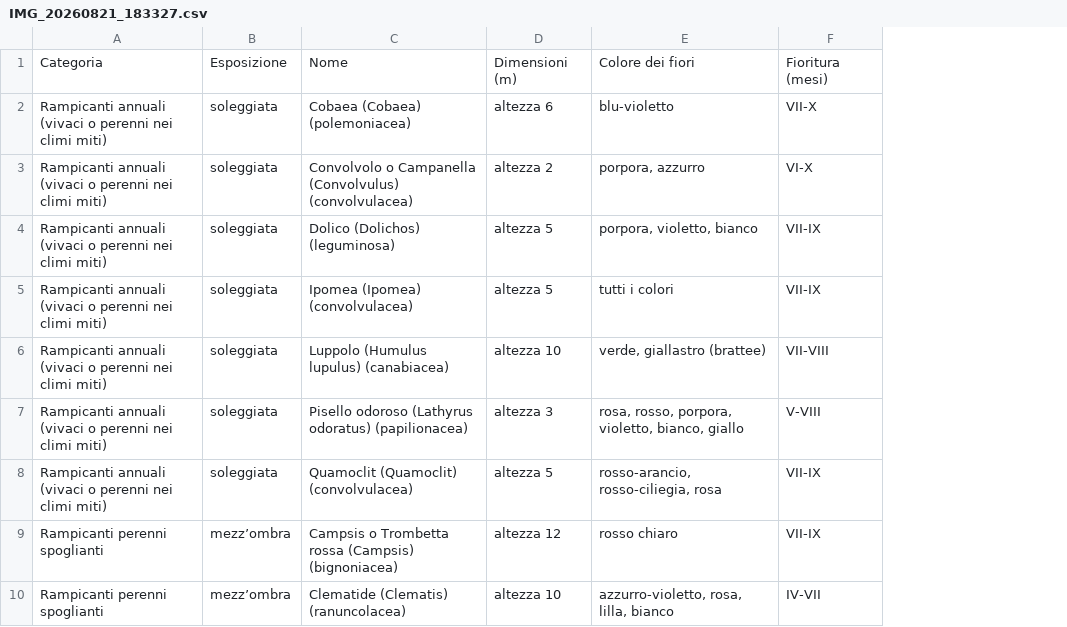
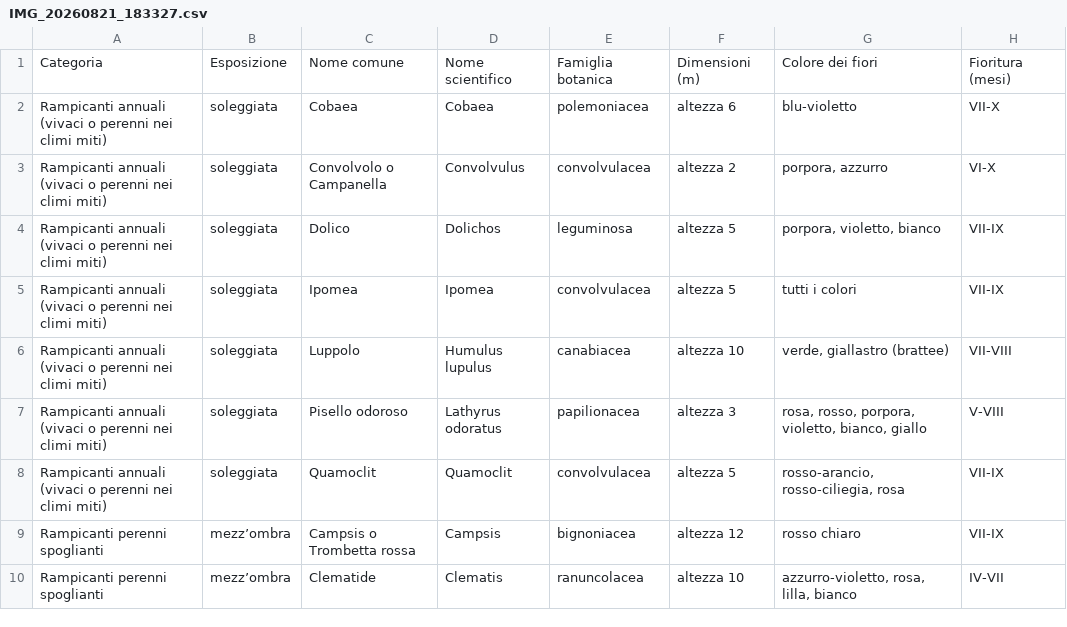
Before and after one commit to ziabetta84/giardino, a CSV file: fonti/maxi-libro-del-giardino/IMG_20260821_183327.csv, drawn as a sheet; only a part is shown; removed rows and columns are numbered as before the commit, all else as after; the diff names each change by its address in the sheet, - before the commit and + after, or states it on an @@ line.

```diff
--- a/fonti/maxi-libro-del-giardino/IMG_20260821_183327.csv
+++ b/fonti/maxi-libro-del-giardino/IMG_20260821_183327.csv
-column C, rows 1-10: Nome | Cobaea (Cobaea) (polemoniacea) | Convolvolo o Campanella (Convolvulus) (convolvulacea) | Dolico (Dolichos) (leguminosa) | Ipomea (Ipomea) (convolvulacea) | Luppolo (Humulus lupulus) (canabiacea) | Pisello odoroso (Lathyrus odoratus) (papilionacea) | Quamoclit (Quamoclit) (convolvulacea) | Campsis o Trombetta rossa (Campsis) (bignoniacea) | Clematide (Clematis) (ranuncolacea)
+column C, rows 1-10: Nome comune | Cobaea | Convolvolo o Campanella | Dolico | Ipomea | Luppolo | Pisello odoroso | Quamoclit | Campsis o Trombetta rossa | Clematide
+column D, rows 1-10: Nome scientifico | Cobaea | Convolvulus | Dolichos | Ipomea | Humulus lupulus | Lathyrus odoratus | Quamoclit | Campsis | Clematis
+column E, rows 1-10: Famiglia botanica | polemoniacea | convolvulacea | leguminosa | convolvulacea | canabiacea | papilionacea | convolvulacea | bignoniacea | ranuncolacea
```
Also changed, not shown: fonti/maxi-libro-del-giardino/IMG_20260821_183436.csv, fonti/maxi-libro-del-giardino/IMG_20260821_183448.csv, 23 other files.
